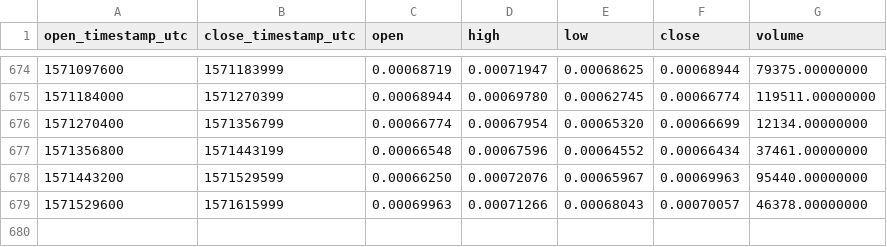
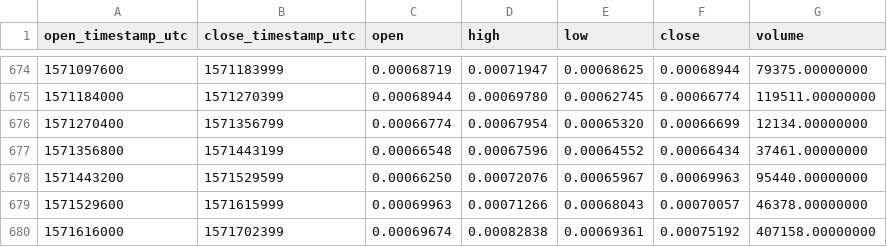
Before and after one commit to cryptobigbro/binance-WABIETH, a CSV file: binance-WABIETH-1d.csv, drawn as a sheet; only a part is shown, gaps mark what is left out; the diff names each change by its address in the sheet, - before the commit and + after, or states it on an @@ line.

Commit message:
Update OHLCV data.

```diff
--- a/binance-WABIETH-1d.csv
+++ b/binance-WABIETH-1d.csv
+row 680: 1571616000 | 1571702399 | 0.00069674 | 0.00082838 | 0.00069361 | 0.00075192 | 407158.00000000
```
Also changed, not shown: 1 other file.
